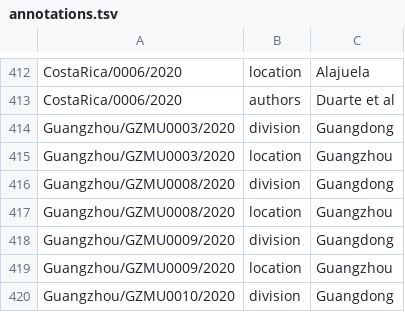
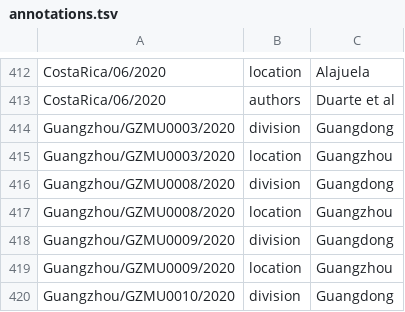
Before and after one commit to nextstrain/ncov-ingest, a TSV file: source-data/annotations.tsv, drawn as a sheet; only a part is shown, gaps mark what is left out; the diff covers the shown part only; the diff names each change by its address in the sheet, - before the commit and + after, or states it on an @@ line.

Commit message:
update costa rica strain names2

```diff
--- a/source-data/annotations.tsv
+++ b/source-data/annotations.tsv
-A412:A413: CostaRica/0006/2020
+A412:A413: CostaRica/06/2020
```
Also changed, not shown: 28 edited cells elsewhere in this file.
